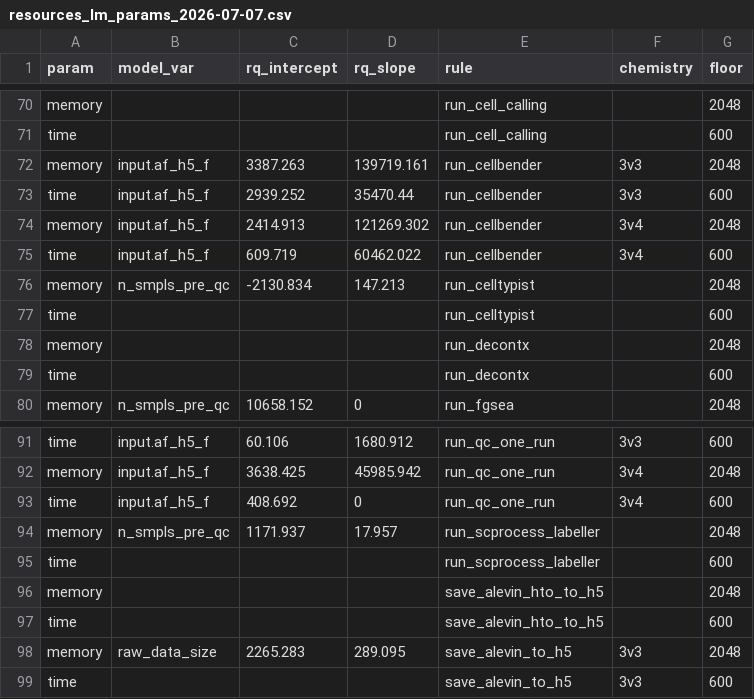
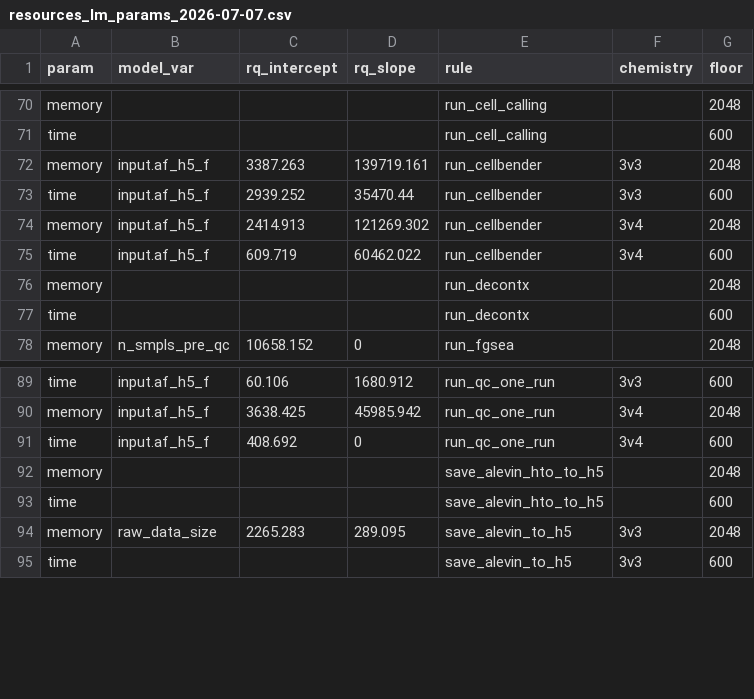
Before and after one commit to marusakod/scprocess, a CSV file: resources/snakemake/resources_lm_params_2026-07-07.csv, drawn as a sheet; only a part is shown, gaps mark what is left out.

```diff
--- a/resources/snakemake/resources_lm_params_2026-07-07.csv
+++ b/resources/snakemake/resources_lm_params_2026-07-07.csv
@@ -75,4 +75,2 @@ memory,input.af_h5_f,2414.913,121269.302,run_cellbender,3v4,2048
 time,input.af_h5_f,609.719,60462.022,run_cellbender,3v4,600
-memory,n_smpls_pre_qc,-2130.834,147.213,run_celltypist,"",2048
-time,"",,,run_celltypist,"",600
 memory,"",,,run_decontx,"",2048
@@ -93,4 +91,2 @@ memory,input.af_h5_f,3638.425,45985.942,run_qc_one_run,3v4,2048
 time,input.af_h5_f,408.692,0,run_qc_one_run,3v4,600
-memory,n_smpls_pre_qc,1171.937,17.957,run_scprocess_labeller,"",2048
-time,"",,,run_scprocess_labeller,"",600
 memory,"",,,save_alevin_hto_to_h5,"",2048
```
Also changed, not shown: 12 other files.
